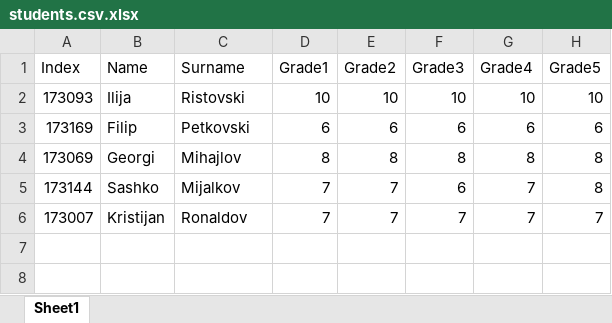
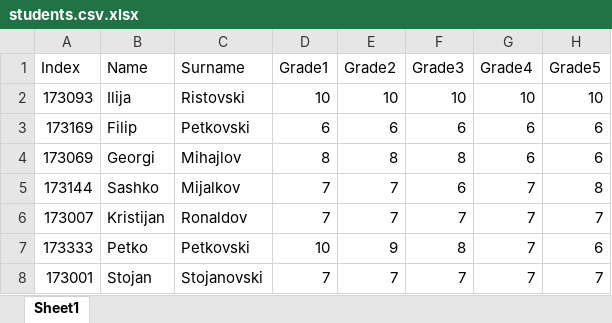
Before and after one commit to ileristovski1/SI_lab1_gr2_173093., an Excel workbook: students.csv.xlsx, sheet Sheet1, drawn as a sheet; values as stored, in another font and other column widths than the file's, no borders; the diff names each change by its address in the sheet, - before the commit and + after, or states it on an @@ line.

Commit message:
dodadeni 2 stud, promena na oceni

```diff
--- a/students.csv.xlsx (sheet Sheet1)
+++ b/students.csv.xlsx (sheet Sheet1)
-G4 (Grade4): 8
+G4 (Grade4): 6
-H4 (Grade5): 8
+H4 (Grade5): 6
+row 7: 173333 | Petko | Petkovski | 10 | 9 | 8 | 7 | 6
+row 8: 173001 | Stojan | Stojanovski | 7 | 7 | 7 | 7 | 7
```
